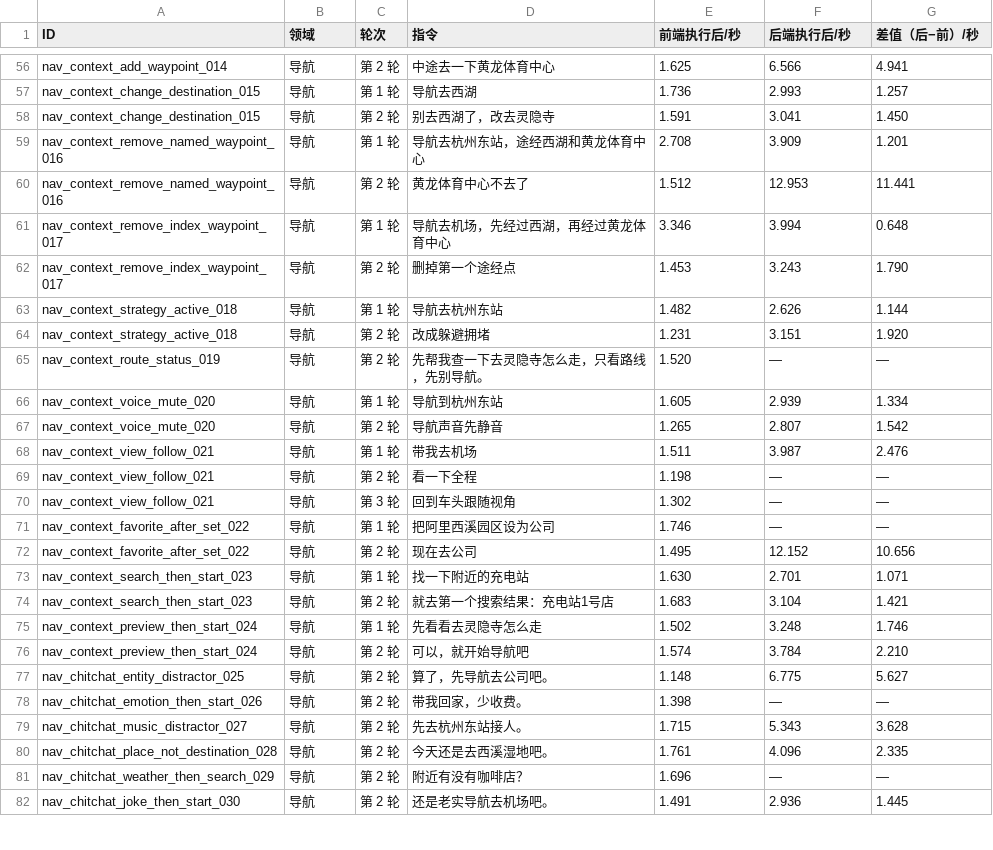
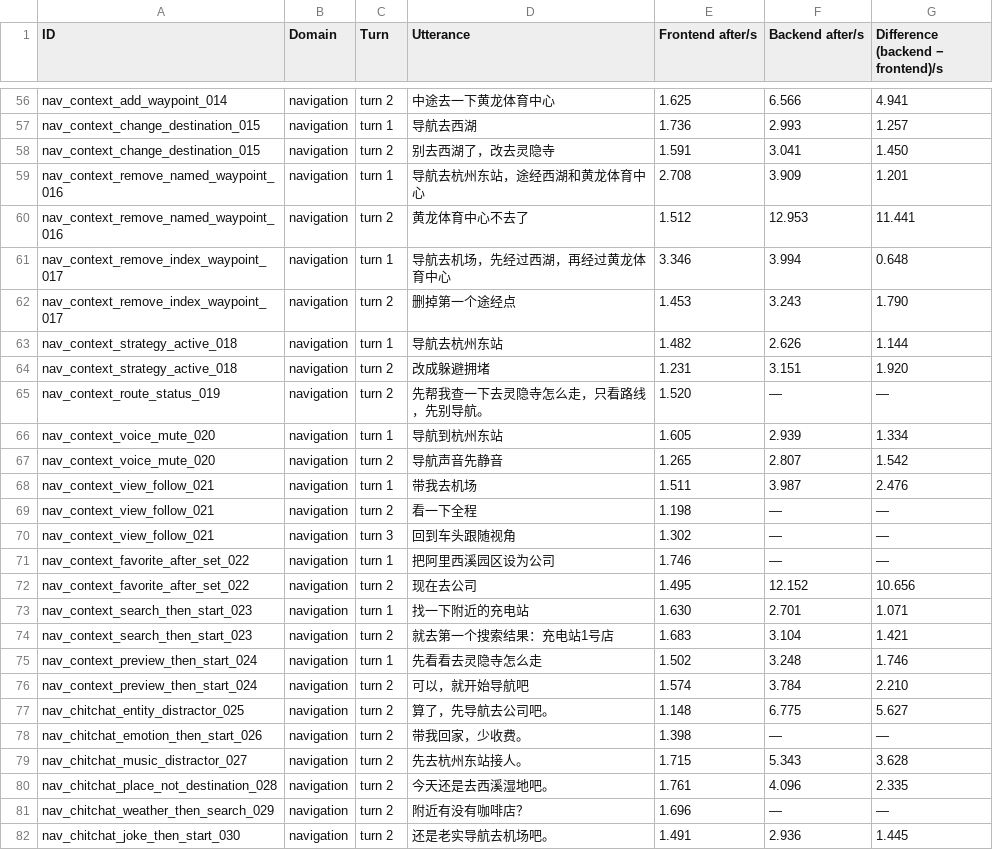
Before and after one commit to QwenAudio/qwen-audio-agent, a CSV file: examples/smart-cockpit/bench/results/voice-surface-short-20260911.json.after.csv, drawn as a sheet; only a part is shown, gaps mark what is left out; the diff covers the shown part only.

```diff
--- a/examples/smart-cockpit/bench/results/voice-surface-short-20260911.json.after.csv
+++ b/examples/smart-cockpit/bench/results/voice-surface-short-20260911.json.after.csv
@@ -1 +1 @@
-"ID","领域","轮次","指令","前端执行后/秒","后端执行后/秒","差值（后−前）/秒"
+"ID","Domain","Turn","Utterance","Frontend after/s","Backend after/s","Difference (backend − frontend)/s"
@@ -56,27 +56,27 @@
-"nav_context_add_waypoint_014","导航","第 2 轮","中途去一下黄龙体育中心","1.625","6.566","4.941"
-"nav_context_change_destination_015","导航","第 1 轮","导航去西湖","1.736","2.993","1.257"
-"nav_context_change_destination_015","导航","第 2 轮","别去西湖了，改去灵隐寺","1.591","3.041","1.450"
-"nav_context_remove_named_waypoint_016","导航","第 1 轮","导航去杭州东站，途经西湖和黄龙体育中心","2.708","3.909","1.201"
-"nav_context_remove_named_waypoint_016","导航","第 2 轮","黄龙体育中心不去了","1.512","12.953","11.441"
-"nav_context_remove_index_waypoint_017","导航","第 1 轮","导航去机场，先经过西湖，再经过黄龙体育中心","3.346","3.994","0.648"
-"nav_context_remove_index_waypoint_017","导航","第 2 轮","删掉第一个途经点","1.453","3.243","1.790"
-"nav_context_strategy_active_018","导航","第 1 轮","导航去杭州东站","1.482","2.626","1.144"
-"nav_context_strategy_active_018","导航","第 2 轮","改成躲避拥堵","1.231","3.151","1.920"
-"nav_context_route_status_019","导航","第 2 轮","先帮我查一下去灵隐寺怎么走，只看路线，先别导航。","1.520","—","—"
-"nav_context_voice_mute_020","导航","第 1 轮","导航到杭州东站","1.605","2.939","1.334"
-"nav_context_voice_mute_020","导航","第 2 轮","导航声音先静音","1.265","2.807","1.542"
-"nav_context_view_follow_021","导航","第 1 轮","带我去机场","1.511","3.987","2.476"
-"nav_context_view_follow_021","导航","第 2 轮","看一下全程","1.198","—","—"
-"nav_context_view_follow_021","导航","第 3 轮","回到车头跟随视角","1.302","—","—"
-"nav_context_favorite_after_set_022","导航","第 1 轮","把阿里西溪园区设为公司","1.746","—","—"
-"nav_context_favorite_after_set_022","导航","第 2 轮","现在去公司","1.495","12.152","10.656"
-"nav_context_search_then_start_023","导航","第 1 轮","找一下附近的充电站","1.630","2.701","1.071"
-"nav_context_search_then_start_023","导航","第 2 轮","就去第一个搜索结果：充电站1号店","1.683","3.104","1.421"
-"nav_context_preview_then_start_024","导航","第 1 轮","先看看去灵隐寺怎么走","1.502","3.248","1.746"
-"nav_context_preview_then_start_024","导航","第 2 轮","可以，就开始导航吧","1.574","3.784","2.210"
-"nav_chitchat_entity_distractor_025","导航","第 2 轮","算了，先导航去公司吧。","1.148","6.775","5.627"
-"nav_chitchat_emotion_then_start_026","导航","第 2 轮","带我回家，少收费。","1.398","—","—"
-"nav_chitchat_music_distractor_027","导航","第 2 轮","先去杭州东站接人。","1.715","5.343","3.628"
-"nav_chitchat_place_not_destination_028","导航","第 2 轮","今天还是去西溪湿地吧。","1.761","4.096","2.335"
-"nav_chitchat_weather_then_search_029","导航","第 2 轮","附近有没有咖啡店？","1.696","—","—"
-"nav_chitchat_joke_then_start_030","导航","第 2 轮","还是老实导航去机场吧。","1.491","2.936","1.445"
+"nav_context_add_waypoint_014","navigation","turn 2","中途去一下黄龙体育中心","1.625","6.566","4.941"
+"nav_context_change_destination_015","navigation","turn 1","导航去西湖","1.736","2.993","1.257"
+"nav_context_change_destination_015","navigation","turn 2","别去西湖了，改去灵隐寺","1.591","3.041","1.450"
+"nav_context_remove_named_waypoint_016","navigation","turn 1","导航去杭州东站，途经西湖和黄龙体育中心","2.708","3.909","1.201"
+"nav_context_remove_named_waypoint_016","navigation","turn 2","黄龙体育中心不去了","1.512","12.953","11.441"
+"nav_context_remove_index_waypoint_017","navigation","turn 1","导航去机场，先经过西湖，再经过黄龙体育中心","3.346","3.994","0.648"
+"nav_context_remove_index_waypoint_017","navigation","turn 2","删掉第一个途经点","1.453","3.243","1.790"
+"nav_context_strategy_active_018","navigation","turn 1","导航去杭州东站","1.482","2.626","1.144"
+"nav_context_strategy_active_018","navigation","turn 2","改成躲避拥堵","1.231","3.151","1.920"
+"nav_context_route_status_019","navigation","turn 2","先帮我查一下去灵隐寺怎么走，只看路线，先别导航。","1.520","—","—"
+"nav_context_voice_mute_020","navigation","turn 1","导航到杭州东站","1.605","2.939","1.334"
+"nav_context_voice_mute_020","navigation","turn 2","导航声音先静音","1.265","2.807","1.542"
+"nav_context_view_follow_021","navigation","turn 1","带我去机场","1.511","3.987","2.476"
+"nav_context_view_follow_021","navigation","turn 2","看一下全程","1.198","—","—"
+"nav_context_view_follow_021","navigation","turn 3","回到车头跟随视角","1.302","—","—"
+"nav_context_favorite_after_set_022","navigation","turn 1","把阿里西溪园区设为公司","1.746","—","—"
+"nav_context_favorite_after_set_022","navigation","turn 2","现在去公司","1.495","12.152","10.656"
+"nav_context_search_then_start_023","navigation","turn 1","找一下附近的充电站","1.630","2.701","1.071"
+"nav_context_search_then_start_023","navigation","turn 2","就去第一个搜索结果：充电站1号店","1.683","3.104","1.421"
+"nav_context_preview_then_start_024","navigation","turn 1","先看看去灵隐寺怎么走","1.502","3.248","1.746"
+"nav_context_preview_then_start_024","navigation","turn 2","可以，就开始导航吧","1.574","3.784","2.210"
+"nav_chitchat_entity_distractor_025","navigation","turn 2","算了，先导航去公司吧。","1.148","6.775","5.627"
+"nav_chitchat_emotion_then_start_026","navigation","turn 2","带我回家，少收费。","1.398","—","—"
+"nav_chitchat_music_distractor_027","navigation","turn 2","先去杭州东站接人。","1.715","5.343","3.628"
+"nav_chitchat_place_not_destination_028","navigation","turn 2","今天还是去西溪湿地吧。","1.761","4.096","2.335"
+"nav_chitchat_weather_then_search_029","navigation","turn 2","附近有没有咖啡店？","1.696","—","—"
+"nav_chitchat_joke_then_start_030","navigation","turn 2","还是老实导航去机场吧。","1.491","2.936","1.445"
```
Also changed, not shown: 130 edited cells elsewhere in this file, examples/smart-cockpit/bench/results/voice-surface-short-20260911.json.after.summary.csv, examples/smart-cockpit/bench/results/voice-surface-short-20260911.json.before.csv, 18 other files.
